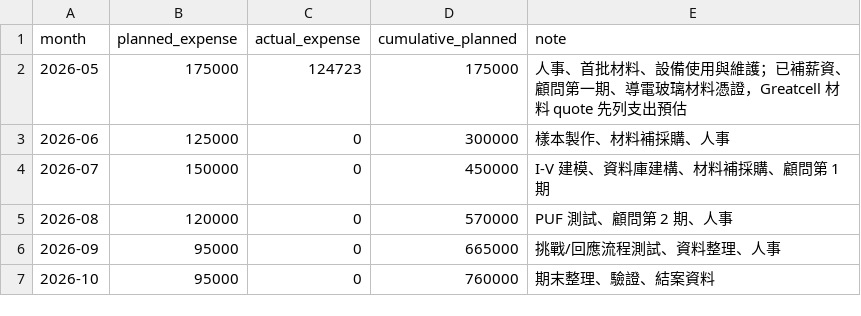
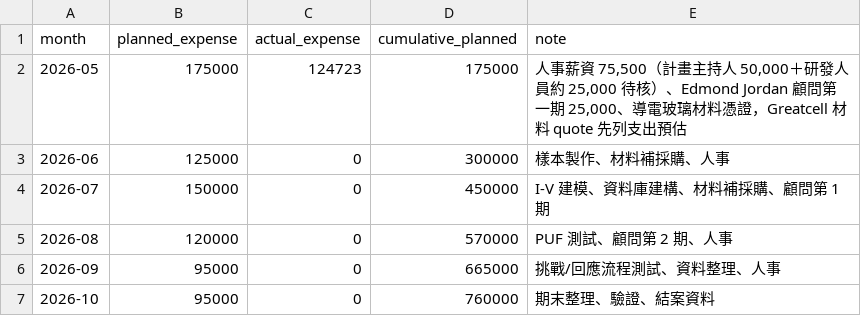
Before and after one commit to weiweiweiopen/sbir-dashboard, a CSV file: data/public/monthly-plan.csv, drawn as a sheet.

```diff
--- a/data/public/monthly-plan.csv
+++ b/data/public/monthly-plan.csv
@@ -1,3 +1,3 @@
 month,planned_expense,actual_expense,cumulative_planned,note
-2026-05,175000,124723,175000,"人事、首批材料、設備使用與維護；已補薪資、顧問第一期、導電玻璃材料憑證，Greatcell 材料 quote 先列支出預估"
+2026-05,175000,124723,175000,"人事薪資 75,500（計畫主持人 50,000＋研發人員約 25,000 待核）、Edmond Jordan 顧問第一期 25,000、導電玻璃材料憑證，Greatcell 材料 quote 先列支出預估"
 2026-06,125000,0,300000,"樣本製作、材料補採購、人事"
```
Also changed, not shown: data/public/actual-expenses.csv, 3 other files.
